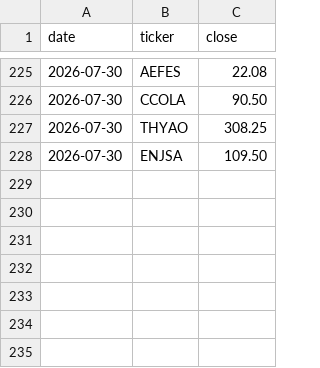
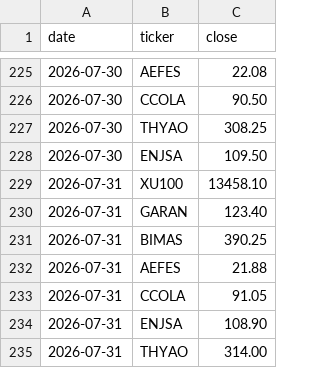
Before and after one commit to mehmedalipazar/finance-agent, a CSV file: data/prices.csv, drawn as a sheet; only a part is shown, gaps mark what is left out.

```diff
--- a/data/prices.csv
+++ b/data/prices.csv
@@ -228 +228,8 @@ date,ticker,close
 2026-07-30,ENJSA,109.50
+2026-07-31,XU100,13458.10
+2026-07-31,GARAN,123.40
+2026-07-31,BIMAS,390.25
+2026-07-31,AEFES,21.88
+2026-07-31,CCOLA,91.05
+2026-07-31,ENJSA,108.90
+2026-07-31,THYAO,314.00
```
Also changed, not shown: data/triggers.csv, data/weights.csv, 1 other file.
